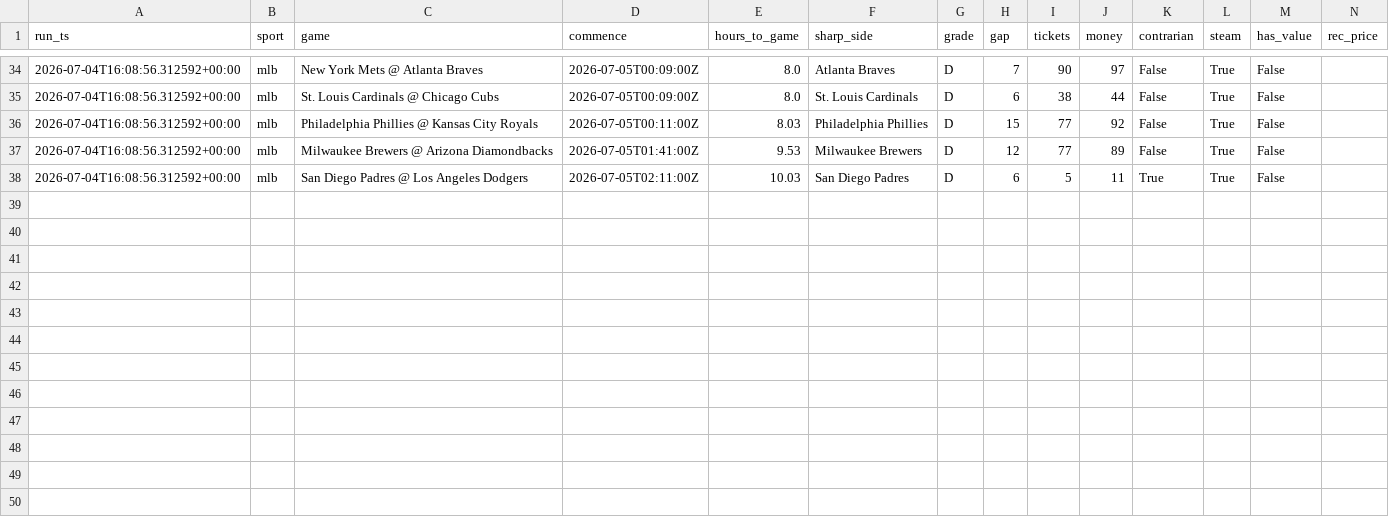
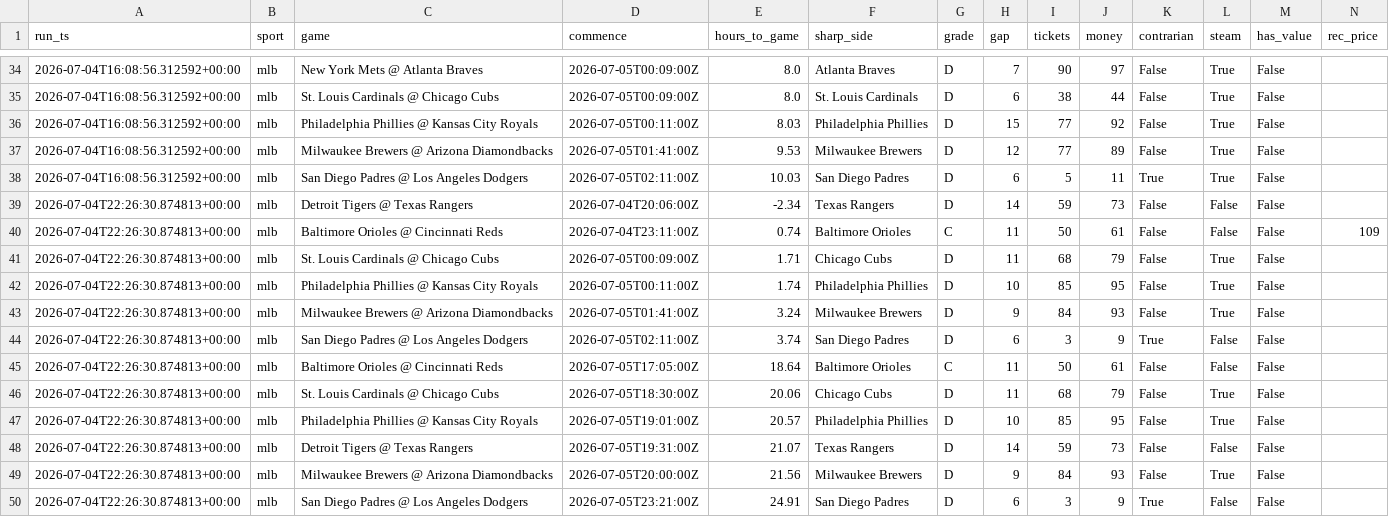
Before and after one commit to nfliegelman/ridgeseeker, a CSV file: docs/snapshots.csv, drawn as a sheet; only a part is shown, gaps mark what is left out; rows hold the shown columns only; the diff names each change by its address in the sheet, - before the commit and + after, or states it on an @@ line.

```diff
--- a/docs/snapshots.csv
+++ b/docs/snapshots.csv
+row 39: 2026-07-04T22:26:30.874813+00:00 | mlb | Detroit Tigers @ Texas Rangers | 2026-07-04T20:06:00Z | -2.34 | Texas Rangers | D | 14 | 59 | 73 | False | False | False
+row 40: 2026-07-04T22:26:30.874813+00:00 | mlb | Baltimore Orioles @ Cincinnati Reds | 2026-07-04T23:11:00Z | 0.74 | Baltimore Orioles | C | 11 | 50 | 61 | False | False | False | 109
+row 41: 2026-07-04T22:26:30.874813+00:00 | mlb | St. Louis Cardinals @ Chicago Cubs | 2026-07-05T00:09:00Z | 1.71 | Chicago Cubs | D | 11 | 68 | 79 | False | True | False
+row 42: 2026-07-04T22:26:30.874813+00:00 | mlb | Philadelphia Phillies @ Kansas City Royals | 2026-07-05T00:11:00Z | 1.74 | Philadelphia Phillies | D | 10 | 85 | 95 | False | True | False
+row 43: 2026-07-04T22:26:30.874813+00:00 | mlb | Milwaukee Brewers @ Arizona Diamondbacks | 2026-07-05T01:41:00Z | 3.24 | Milwaukee Brewers | D | 9 | 84 | 93 | False | True | False
+row 44: 2026-07-04T22:26:30.874813+00:00 | mlb | San Diego Padres @ Los Angeles Dodgers | 2026-07-05T02:11:00Z | 3.74 | San Diego Padres | D | 6 | 3 | 9 | True | False | False
+row 45: 2026-07-04T22:26:30.874813+00:00 | mlb | Baltimore Orioles @ Cincinnati Reds | 2026-07-05T17:05:00Z | 18.64 | Baltimore Orioles | C | 11 | 50 | 61 | False | False | False
+row 46: 2026-07-04T22:26:30.874813+00:00 | mlb | St. Louis Cardinals @ Chicago Cubs | 2026-07-05T18:30:00Z | 20.06 | Chicago Cubs | D | 11 | 68 | 79 | False | True | False
+row 47: 2026-07-04T22:26:30.874813+00:00 | mlb | Philadelphia Phillies @ Kansas City Royals | 2026-07-05T19:01:00Z | 20.57 | Philadelphia Phillies | D | 10 | 85 | 95 | False | True | False
+row 48: 2026-07-04T22:26:30.874813+00:00 | mlb | Detroit Tigers @ Texas Rangers | 2026-07-05T19:31:00Z | 21.07 | Texas Rangers | D | 14 | 59 | 73 | False | False | False
+row 49: 2026-07-04T22:26:30.874813+00:00 | mlb | Milwaukee Brewers @ Arizona Diamondbacks | 2026-07-05T20:00:00Z | 21.56 | Milwaukee Brewers | D | 9 | 84 | 93 | False | True | False
+row 50: 2026-07-04T22:26:30.874813+00:00 | mlb | San Diego Padres @ Los Angeles Dodgers | 2026-07-05T23:21:00Z | 24.91 | San Diego Padres | D | 6 | 3 | 9 | True | False | False
```
Also changed, not shown: 2 other files.
